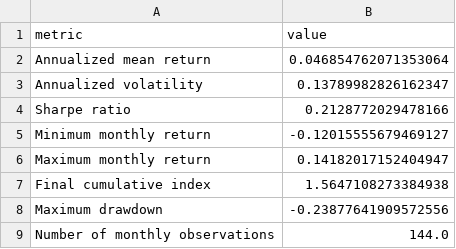
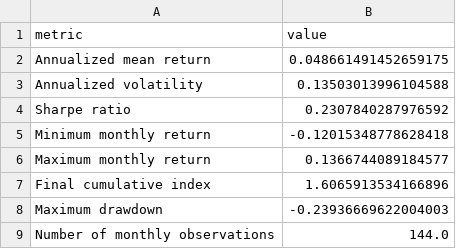
Before and after one commit to BottiAlessandro/SAAM-Project, a CSV file: results/outputs_minvar/minvar_summary_stats.csv, drawn as a sheet.

```diff
--- a/results/outputs_minvar/minvar_summary_stats.csv
+++ b/results/outputs_minvar/minvar_summary_stats.csv
@@ -1,9 +1,9 @@
 metric,value
-Annualized mean return,0.046854762071353064
-Annualized volatility,0.13789982826162347
-Sharpe ratio,0.2128772029478166
-Minimum monthly return,-0.12015555679469127
-Maximum monthly return,0.14182017152404947
-Final cumulative index,1.5647108273384938
-Maximum drawdown,-0.23877641909572556
+Annualized mean return,0.048661491452659175
+Annualized volatility,0.13503013996104588
+Sharpe ratio,0.2307840287976592
+Minimum monthly return,-0.12015348778628418
+Maximum monthly return,0.1366744089184577
+Final cumulative index,1.6065913534166896
+Maximum drawdown,-0.23936669622004003
 Number of monthly observations,144.0
```
Also changed, not shown: results/outputs_vw/comparison_cumulative_returns.csv, results/outputs_vw/comparison_monthly_returns.csv, 29 other files.
